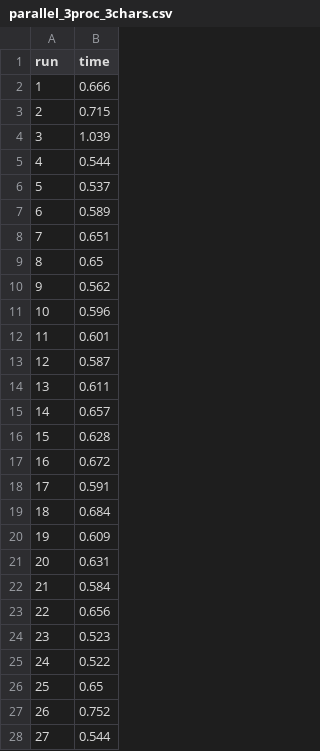
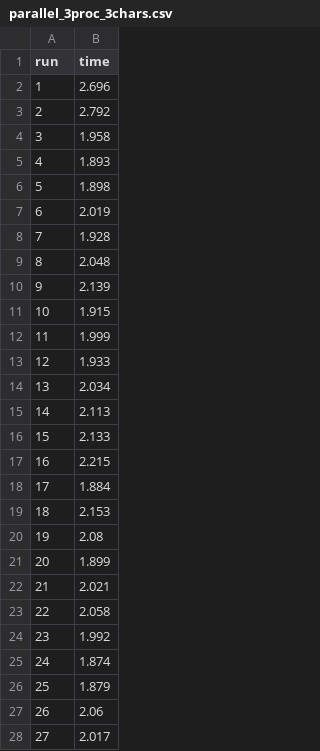
Before and after one commit to Fodezy/CIS-3090, a CSV file: A2/performance_results/parallel_3proc_3chars.csv, drawn as a sheet; only a part is shown; the diff covers the shown part only.

```diff
--- a/A2/performance_results/parallel_3proc_3chars.csv
+++ b/A2/performance_results/parallel_3proc_3chars.csv
@@ -1,28 +1,28 @@
 run,time
-1,0.666
-2,0.715
-3,1.039
-4,0.544
-5,0.537
-6,0.589
-7,0.651
-8,0.65
-9,0.562
-10,0.596
-11,0.601
-12,0.587
-13,0.611
-14,0.657
-15,0.628
-16,0.672
-17,0.591
-18,0.684
-19,0.609
-20,0.631
-21,0.584
-22,0.656
-23,0.523
-24,0.522
-25,0.65
-26,0.752
-27,0.544
+1,2.696
+2,2.792
+3,1.958
+4,1.893
+5,1.898
+6,2.019
+7,1.928
+8,2.048
+9,2.139
+10,1.915
+11,1.999
+12,1.933
+13,2.034
+14,2.113
+15,2.133
+16,2.215
+17,1.884
+18,2.153
+19,2.08
+20,1.899
+21,2.021
+22,2.058
+23,1.992
+24,1.874
+25,1.879
+26,2.06
+27,2.017
```
Also changed, not shown: 3 edited cells elsewhere in this file, A2/performance_results/parallel_1proc_3chars.csv, A2/performance_results/serial_3chars.csv, 4 other files.
